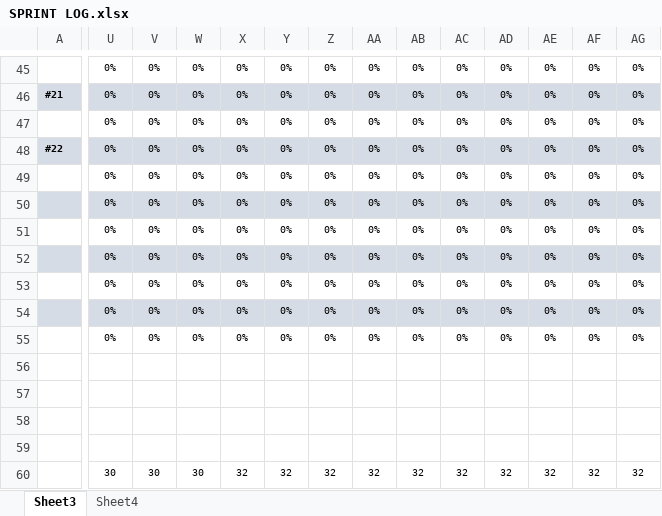
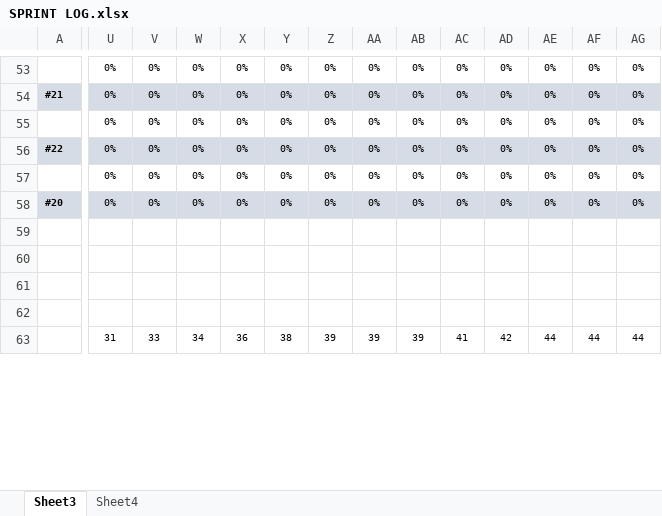
Before and after one commit to ENSIAS-Project/SyndicateManager, an Excel workbook: Scrum/SPRINT LOG.xlsx, sheet Sheet3, drawn as a sheet; only a part is shown, gaps mark what is left out; values as stored, in another font and other column widths than the file's, no borders; conditional formats not drawn; removed rows and columns are numbered as before the commit, all else as after; rows hold the shown columns only; the diff covers the shown part only; the diff names each change by its address in the sheet, - before the commit and + after, or states it on an @@ line.

```diff
--- a/Scrum/SPRINT LOG.xlsx (sheet Sheet3)
+++ b/Scrum/SPRINT LOG.xlsx (sheet Sheet3)
-A58: (empty)
+A58: #20
-row 51:  | 0% | 0% | 0% | 0% | 0% | 0% | 0% | 0% | 0% | 0% | 0% | 0% | 0%
-row 52:  | 0% | 0% | 0% | 0% | 0% | 0% | 0% | 0% | 0% | 0% | 0% | 0% | 0%
-row 53:  | 0% | 0% | 0% | 0% | 0% | 0% | 0% | 0% | 0% | 0% | 0% | 0% | 0%
-row 54:  | 0% | 0% | 0% | 0% | 0% | 0% | 0% | 0% | 0% | 0% | 0% | 0% | 0%
-row 55:  | 0% | 0% | 0% | 0% | 0% | 0% | 0% | 0% | 0% | 0% | 0% | 0% | 0%
-U63: 30
+U63: 31
-V63: 30
+V63: 33
-W63: 30
+W63: 34
-X63: 32
+X63: 36
-Y63: 32
+Y63: 38
-Z63: 32
+Z63: 39
-AA63: 32
+AA63: 39
-AB63: 32
+AB63: 39
-AC63: 32
+AC63: 41
-AD63: 32
+AD63: 42
-AE63: 32
+AE63: 44
-AF63: 32
+AF63: 44
-AG63: 32
+AG63: 44
```
Also changed, not shown: 12 added rows, 4 removed rows and 72 edited cells elsewhere in this sheet, sheet Sheet4, formulas that keep their value, charts or pictures.
